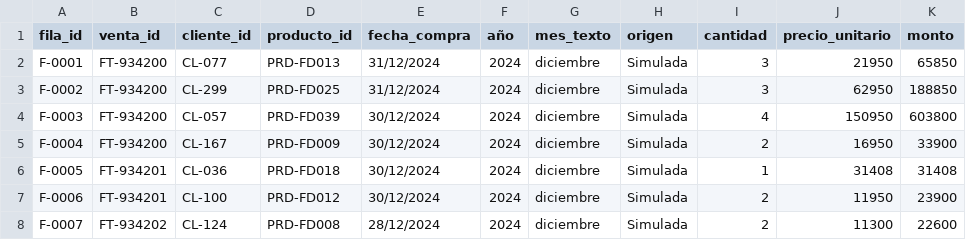
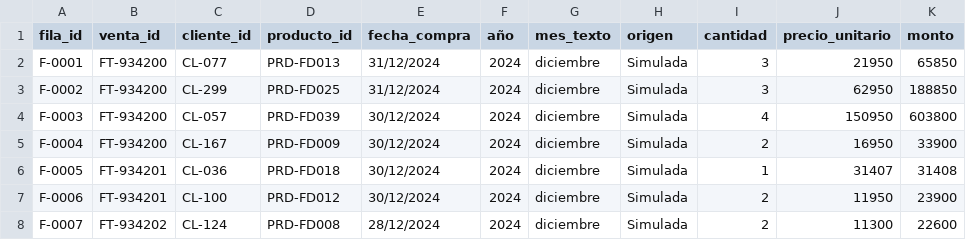
Before and after one commit to blo41/RFM_Retail_Farmatodo, a CSV file: csv_files/Farmatodo_Ventas.csv, drawn as a sheet; only a part is shown.

```diff
--- a/csv_files/Farmatodo_Ventas.csv
+++ b/csv_files/Farmatodo_Ventas.csv
@@ -5,3 +5,3 @@ F-0003,FT-934200,CL-057,PRD-FD039,30/12/2024,2024,diciembre,Simulada,4,150950,60
 F-0004,FT-934200,CL-167,PRD-FD009,30/12/2024,2024,diciembre,Simulada,2,16950,33900
-F-0005,FT-934201,CL-036,PRD-FD018,30/12/2024,2024,diciembre,Simulada,1,31408,31408
+F-0005,FT-934201,CL-036,PRD-FD018,30/12/2024,2024,diciembre,Simulada,1,31407,31408
 F-0006,FT-934201,CL-100,PRD-FD012,30/12/2024,2024,diciembre,Simulada,2,11950,23900
```
Also changed, not shown: 1 other file.
